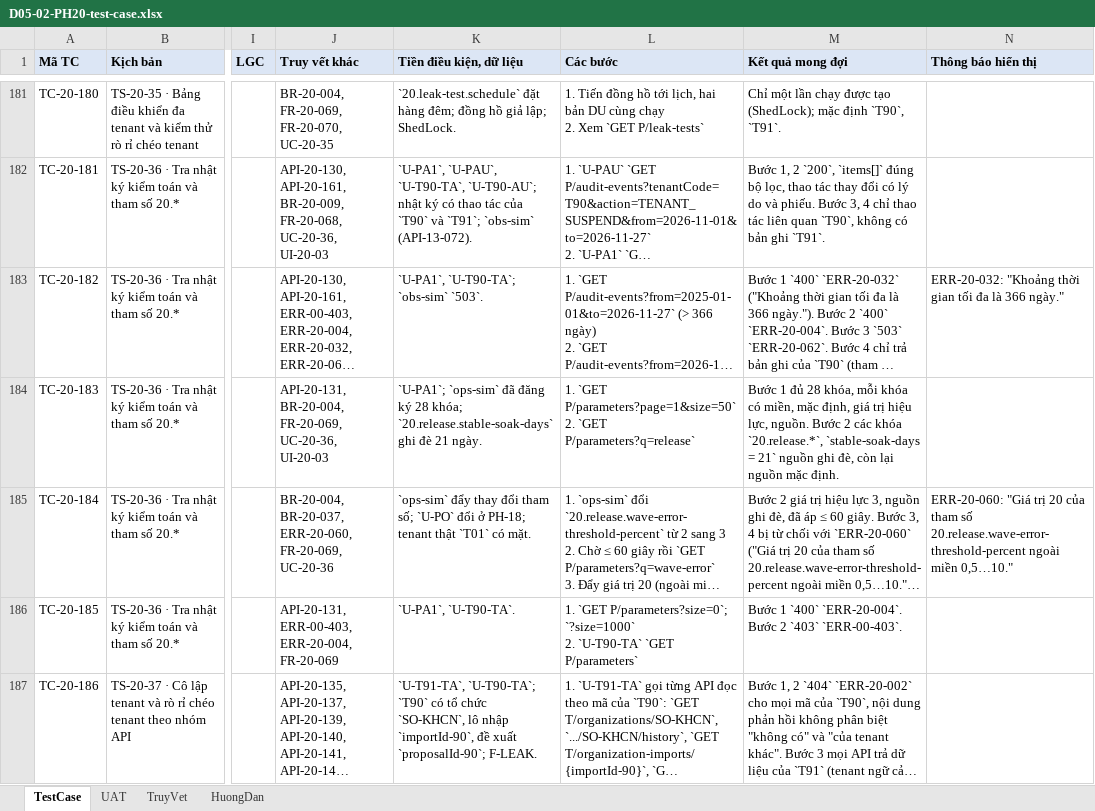
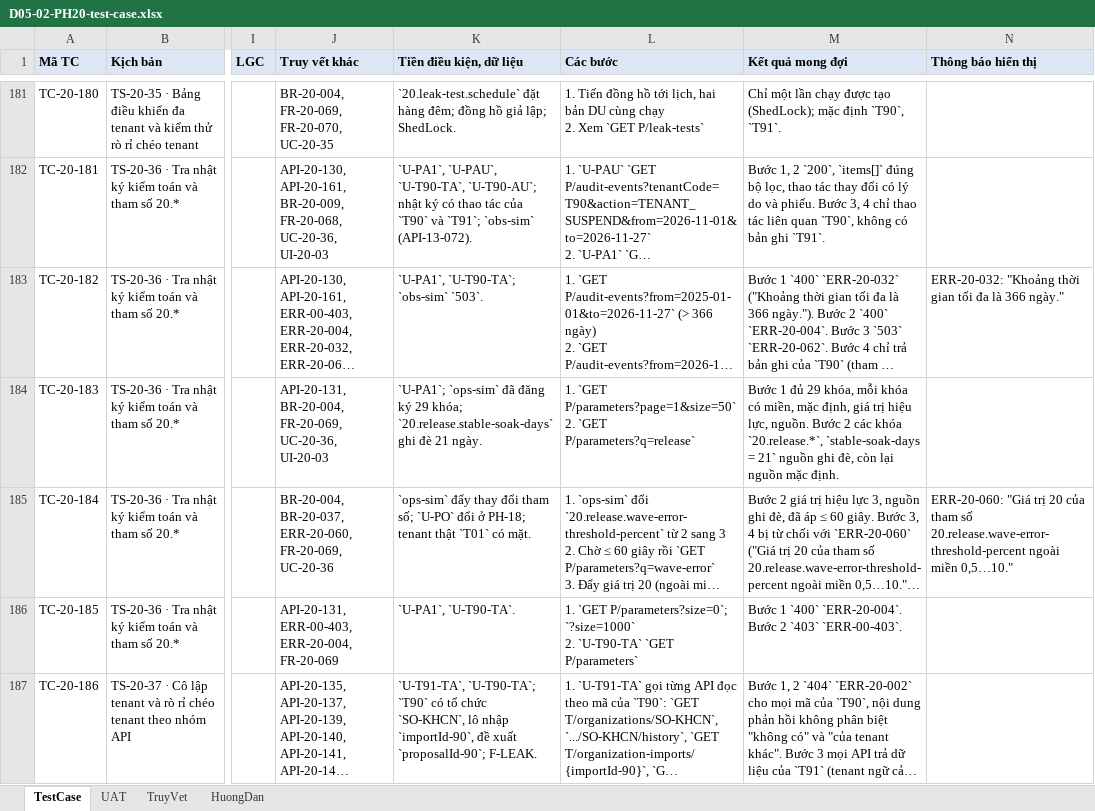
Before and after one commit to caprocute/DATAHUB, an Excel workbook: datahub-docs/05-kiem-thu/test-case/ph20/D05-02-PH20-test-case.xlsx, sheet TestCase, drawn as a sheet; only a part is shown, gaps mark what is left out; long unchanged cells end in …; values as stored, in another font and other column widths than the file's, no borders; the diff covers the shown part only; the diff names each change by its address in the sheet, - before the commit and + after, or states it on an @@ line.

```diff
--- a/datahub-docs/05-kiem-thu/test-case/ph20/D05-02-PH20-test-case.xlsx (sheet TestCase)
+++ b/datahub-docs/05-kiem-thu/test-case/ph20/D05-02-PH20-test-case.xlsx (sheet TestCase)
-K184 (Tiền điều kiện, dữ liệu): …đăng ký 28 khóa; `20.release.stable-soak-days`…
+K184 (Tiền điều kiện, dữ liệu): …đăng ký 29 khóa; `20.release.stable-soak-days`…
-M184 (Kết quả mong đợi): …1 đủ 28 khóa, mỗi…
+M184 (Kết quả mong đợi): …1 đủ 29 khóa, mỗi…
```
Also changed, not shown: 32 edited cells elsewhere in this sheet, 55 other files.
